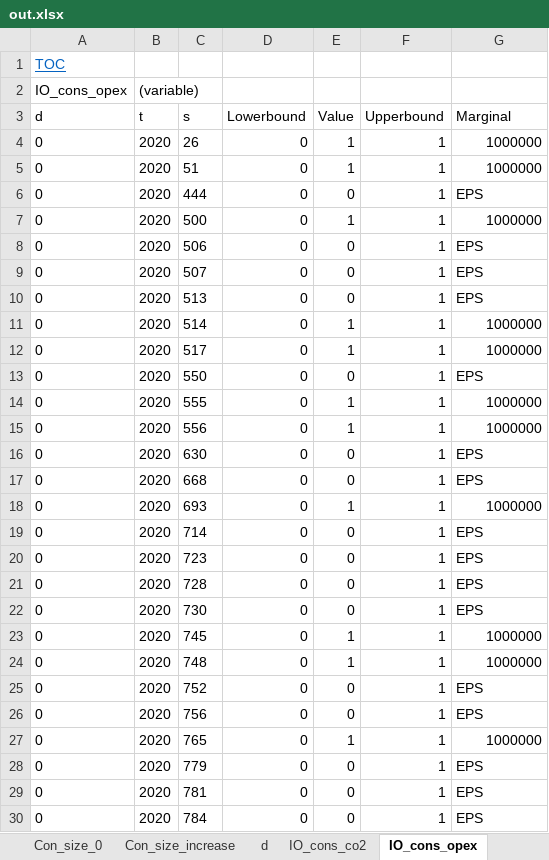
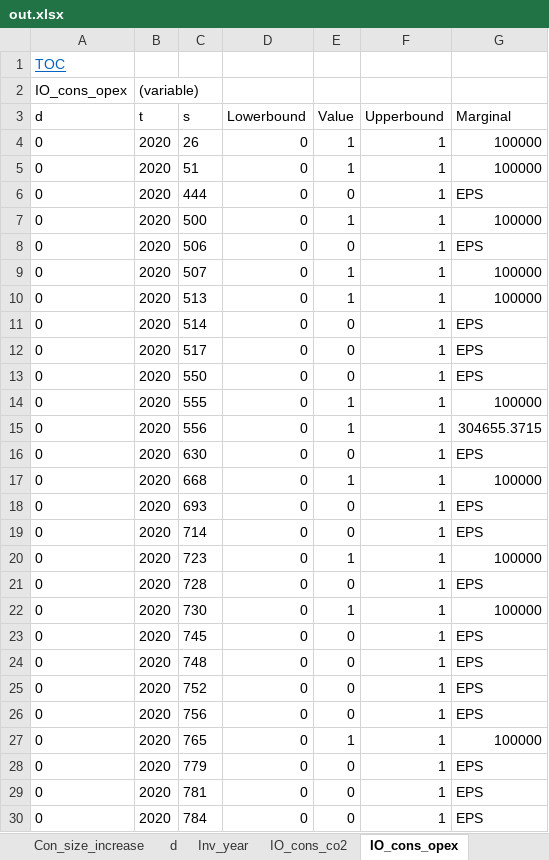
Before and after one commit to ImperialAlexA/New-Sainsburys-Git, an Excel workbook: out.xlsx, sheet IO_cons_opex, drawn as a sheet; only a part is shown; values as stored, in another font and other column widths than the file's, no borders; the diff covers the shown part only; the diff names each change by its address in the sheet, - before the commit and + after, or states it on an @@ line.

```diff
--- a/out.xlsx (sheet IO_cons_opex)
+++ b/out.xlsx (sheet IO_cons_opex)
+sheet tab: Inv_year
-G4:G5 (Marginal): 1000000
+G4:G5 (Marginal): 100000
-G7 (Marginal): 1000000
+G7 (Marginal): 100000
-E9:E10 (Value): 0
+E9:E10 (Value): 1
-G9:G10 (Marginal): EPS
+G9:G10 (Marginal): 100000
-E11:E12 (Value): 1
+E11:E12 (Value): 0
-G11:G12 (Marginal): 1000000
+G11:G12 (Marginal): EPS
-G14 (Marginal): 1000000
+G14 (Marginal): 100000
-G15 (Marginal): 1000000
+G15 (Marginal): 304655.3715
-E17 (Value): 0
+E17 (Value): 1
-G17 (Marginal): EPS
+G17 (Marginal): 100000
-E18 (Value): 1
+E18 (Value): 0
-G18 (Marginal): 1000000
+G18 (Marginal): EPS
-E20 (Value): 0
+E20 (Value): 1
-G20 (Marginal): EPS
+G20 (Marginal): 100000
-E22 (Value): 0
+E22 (Value): 1
-G22 (Marginal): EPS
+G22 (Marginal): 100000
-E23:E24 (Value): 1
+E23:E24 (Value): 0
-G23:G24 (Marginal): 1000000
+G23:G24 (Marginal): EPS
-G27 (Marginal): 1000000
+G27 (Marginal): 100000
```
Also changed, not shown: 360 edited cells elsewhere in this sheet, sheet Cal_opexSavings4, sheet Cal_opexSavings3, sheet Cal_co2Savings3, sheet Cal_co2Savings4, sheet K_co2, sheet K_opex, 24 more sheets, other sheet tabs, 14 other files.
